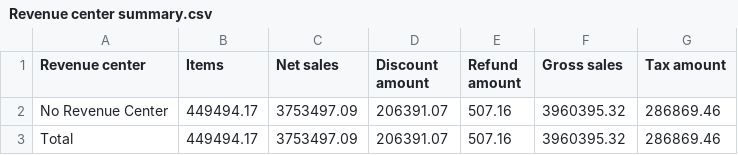
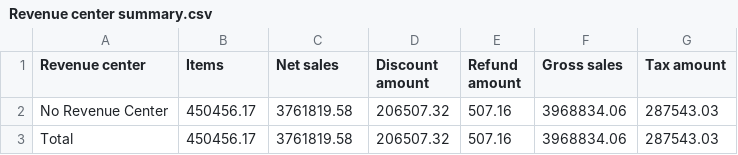
Before and after one commit to BHERRIN7/brassstap-data, a CSV file: data/Revenue center summary.csv, drawn as a sheet.

Commit message:
Update Revenue center summary.csv — 2026-07-20

```diff
--- a/data/Revenue center summary.csv
+++ b/data/Revenue center summary.csv
@@ -1,3 +1,3 @@
 Revenue center,Items,Net sales,Discount amount,Refund amount,Gross sales,Tax amount
-No Revenue Center,449494.17,3753497.09,206391.07,507.16,3960395.32,286869.46
-Total,449494.17,3753497.09,206391.07,507.16,3960395.32,286869.46
+No Revenue Center,450456.17,3761819.58,206507.32,507.16,3968834.06,287543.03
+Total,450456.17,3761819.58,206507.32,507.16,3968834.06,287543.03
```
